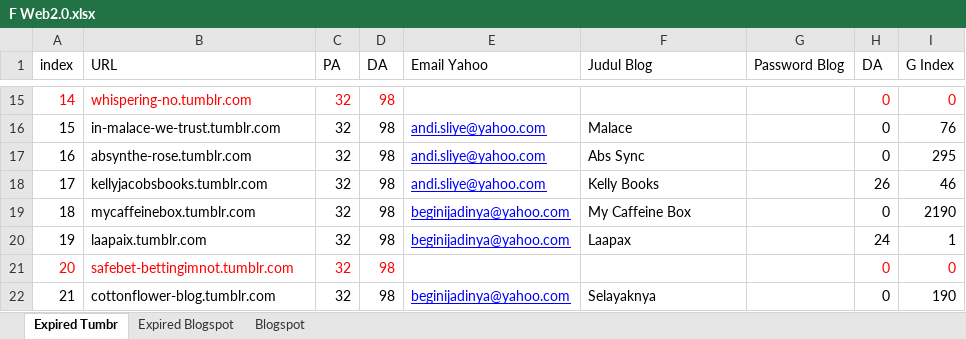
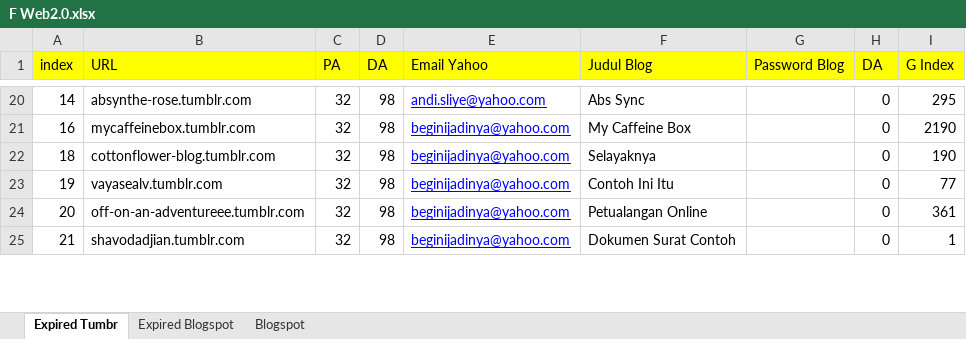
Before and after one commit to YodiYanwar/key-contoh, an Excel workbook: F Web2.0.xlsx, sheet Expired Tumbr, drawn as a sheet; only a part is shown, gaps mark what is left out; values as stored, in another font and other column widths than the file's, no borders; removed rows and columns are numbered as before the commit, all else as after; the diff covers the shown part only; the diff names each change by its address in the sheet, - before the commit and + after, or states it on an @@ line.

```diff
--- a/F Web2.0.xlsx (sheet Expired Tumbr)
+++ b/F Web2.0.xlsx (sheet Expired Tumbr)
-A1:I1 fill: none
+A1:I1 fill: #FFFF00
-A20:D20 text colour: #FF0000
+A20:D20 text colour: black
-B20 (URL): whispering-no.tumblr.com
+B20 (URL): absynthe-rose.tumblr.com
-E20 (Email Yahoo): (empty)
+E20 (Email Yahoo): andi.sliye@yahoo.com
-F20 (Judul Blog): (empty)
+F20 (Judul Blog): Abs Sync
-H20:I20 text colour: #FF0000
+H20:I20 text colour: black
-I20 (G Index): 0
+I20 (G Index): 295
-row 16: 15 | in-malace-we-trust.tumblr.com | 32 | 98 | andi.sliye@yahoo.com | Malace |  | 0 | 76
-B21 (URL): absynthe-rose.tumblr.com
+B21 (URL): mycaffeinebox.tumblr.com
-E21 (Email Yahoo): andi.sliye@yahoo.com
+E21 (Email Yahoo): beginijadinya@yahoo.com
-F21 (Judul Blog): Abs Sync
+F21 (Judul Blog): My Caffeine Box
-I21 (G Index): 295
+I21 (G Index): 2190
-row 18: 17 | kellyjacobsbooks.tumblr.com | 32 | 98 | andi.sliye@yahoo.com | Kelly Books |  | 26 | 46
-B22 (URL): mycaffeinebox.tumblr.com
+B22 (URL): cottonflower-blog.tumblr.com
-F22 (Judul Blog): My Caffeine Box
+F22 (Judul Blog): Selayaknya
-I22 (G Index): 2190
+I22 (G Index): 190
-B23 (URL): laapaix.tumblr.com
+B23 (URL): vayasealv.tumblr.com
-F23 (Judul Blog): Laapax
+F23 (Judul Blog): Contoh Ini Itu
-H23 (DA): 24
+H23 (DA): 0
-I23 (G Index): 1
+I23 (G Index): 77
-A24:D24 text colour: #FF0000
+A24:D24 text colour: black
-B24 (URL): safebet-bettingimnot.tumblr.com
+B24 (URL): off-on-an-adventureee.tumblr.com
-E24 (Email Yahoo): (empty)
+E24 (Email Yahoo): beginijadinya@yahoo.com
-F24 (Judul Blog): (empty)
+F24 (Judul Blog): Petualangan Online
-H24:I24 text colour: #FF0000
+H24:I24 text colour: black
-I24 (G Index): 0
+I24 (G Index): 361
-B25 (URL): cottonflower-blog.tumblr.com
+B25 (URL): shavodadjian.tumblr.com
-F25 (Judul Blog): Selayaknya
+F25 (Judul Blog): Dokumen Surat Contoh
-I25 (G Index): 190
+I25 (G Index): 1
```
Also changed, not shown: 5 added rows, 8 removed rows, 5 moved rows, 53 edited cells and cell formats elsewhere in this sheet, sheet Expired Blogspot.
